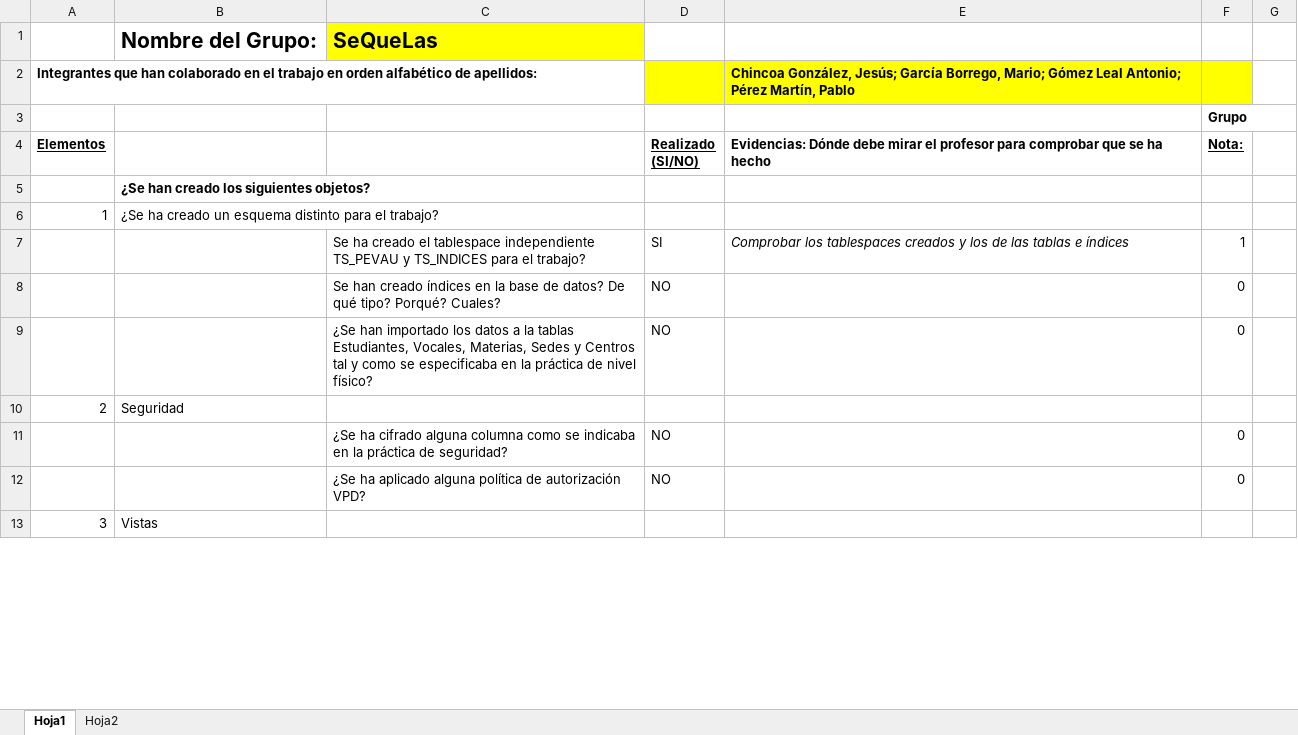
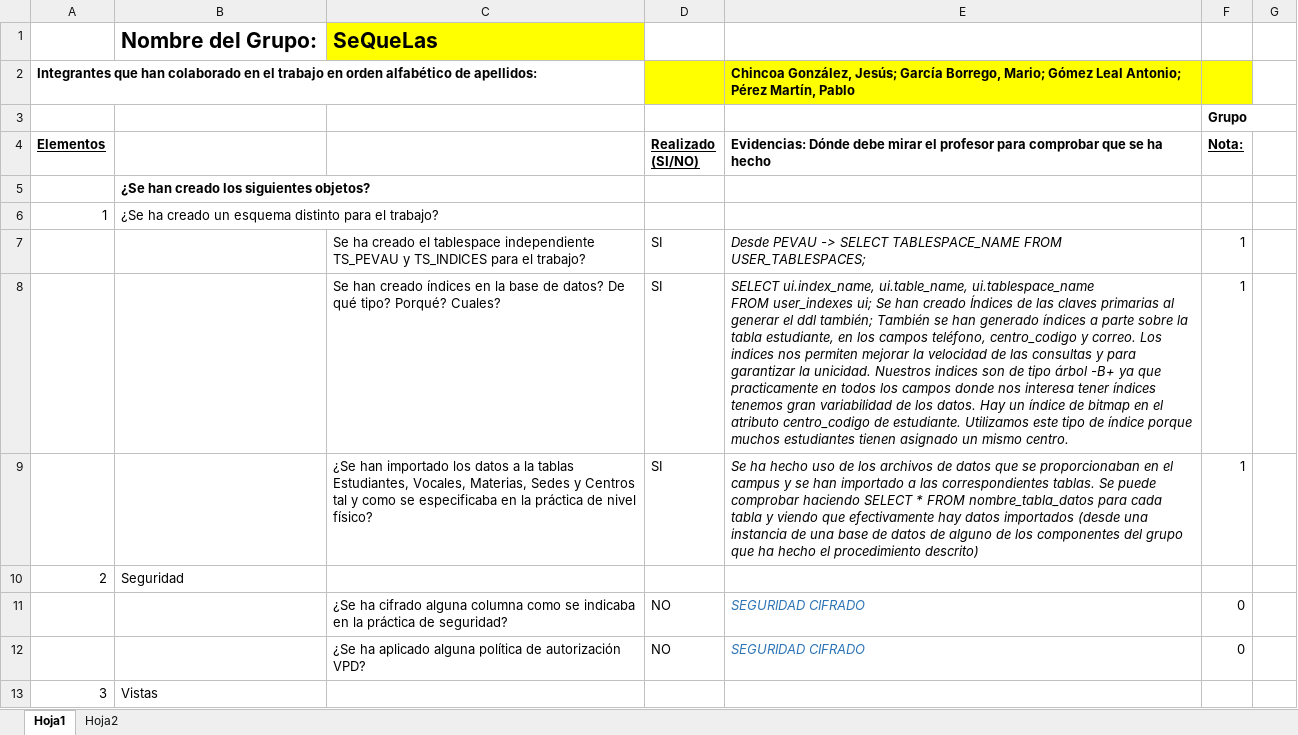
Before and after one commit to Blackwolf4183/ABD_Proyecto, an Excel workbook: Rubrica Trabajo en grupo.xlsx, sheet Hoja1, drawn as a sheet; only a part is shown; values as stored, in another font and other column widths than the file's, no borders; removed rows and columns are numbered as before the commit, all else as after; ↵ is a line break in a cell; the diff covers the shown part only; the diff names each change by its address in the sheet, - before the commit and + after, or states it on an @@ line.

Commit message:
Actualización rubrica

```diff
--- a/Rubrica Trabajo en grupo.xlsx (sheet Hoja1)
+++ b/Rubrica Trabajo en grupo.xlsx (sheet Hoja1)
-E7: Comprobar los tablespaces creados y los de las tablas e índices
+E7: Desde PEVAU -> SELECT TABLESPACE_NAME FROM USER_TABLESPACES;
-row 8:  |  | Se han creado índices en la base de datos? De qué tipo? Porqué? Cuales? | NO |  | 0
-row 9:  |  | ¿Se han importado los datos a la tablas Estudiantes, Vocales, Materias, Sedes y Centros tal y como se especificaba en la práctica de nivel físico? | NO |  | 0
+row 8:  |  | Se han creado índices en la base de datos? De qué tipo? Porqué? Cuales? | SI | SELECT ui.index_name, ui.table_name, ui.tablespace_name ↵ FROM user_indexes ui; Se han creado Índices de las claves primarias al generar el ddl también; También se han generado índices a parte sobre la tabla estudiante, en los campos teléfono, centro_codigo y correo. Los indices nos permiten mejorar la velocidad de las consultas y para garantizar la unicidad. Nuestros indices son de tipo árbol -B+ ya que practicamente en todos los campos donde nos interesa tener índices tenemos gran variabilidad de los datos. Hay un índice de bitmap en el atributo centro_codigo de estudiante. Utilizamos este tipo de índice porque muchos estudiantes tienen asignado un mismo centro. | 1
+row 9:  |  | ¿Se han importado los datos a la tablas Estudiantes, Vocales, Materias, Sedes y Centros tal y como se especificaba en la práctica de nivel físico? | SI | Se ha hecho uso de los archivos de datos que se proporcionaban en el campus y se han importado a las correspondientes tablas. Se puede comprobar haciendo SELECT * FROM nombre_tabla_datos para cada tabla y viendo que efectivamente hay datos importados (desde una instancia de una base de datos de alguno de los componentes del grupo que ha hecho el procedimiento descrito) | 1
-E11:E12: (empty)
+E11:E12: SEGURIDAD CIFRADO
```
Also changed, not shown: 10 added rows, 10 removed rows and 26 edited cells elsewhere in this sheet, 3 other files.
